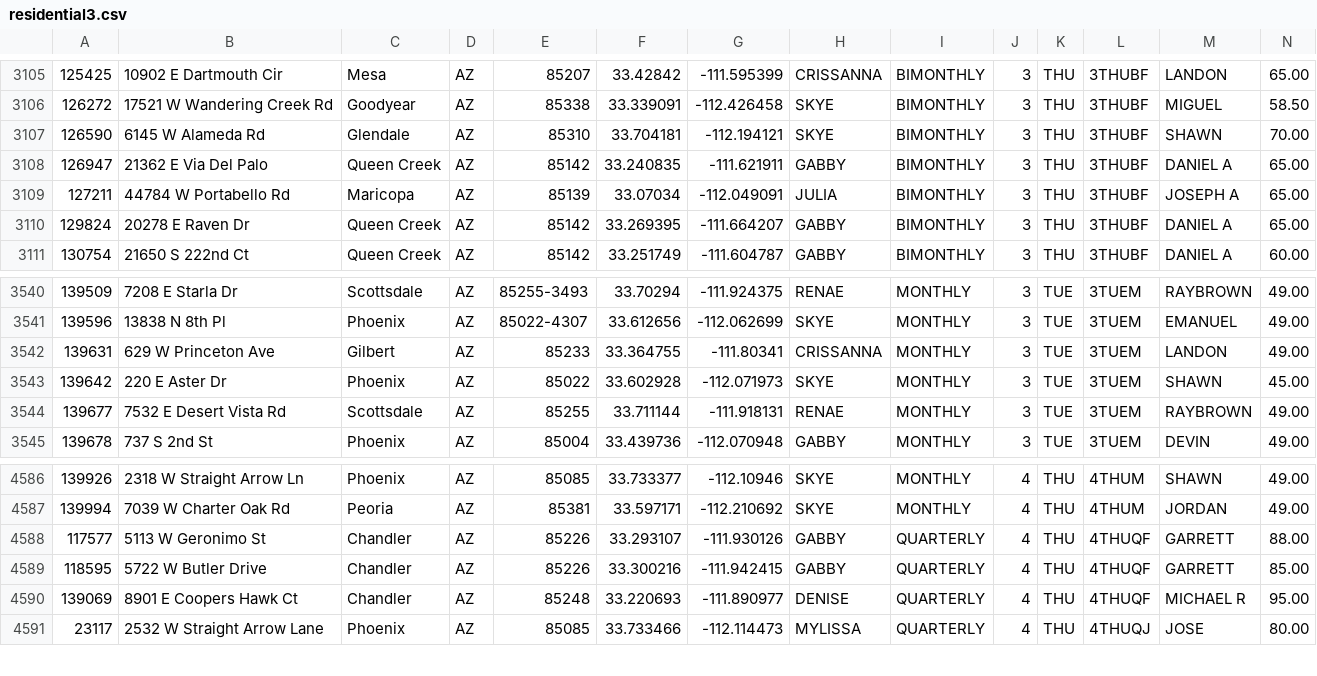
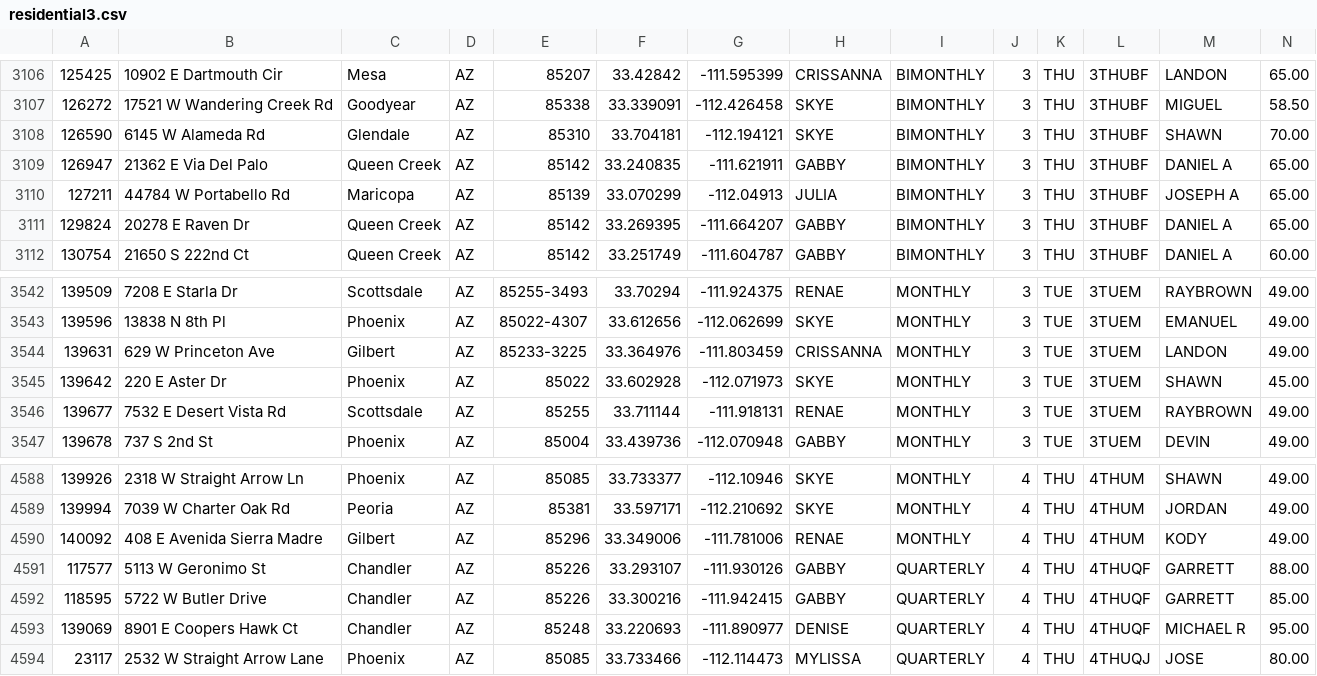
Before and after one commit to RjHuffaker/RjHuffaker.github.io, a CSV file: residential3.csv, drawn as a sheet; only a part is shown, gaps mark what is left out; the diff covers the shown part only.

```diff
--- a/residential3.csv
+++ b/residential3.csv
@@ -3108,3 +3109,3 @@
 126947	21362 E Via Del Palo	Queen Creek	AZ	85142	33.240835	-111.621911	GABBY	BIMONTHLY	3	THU	3THUBF	DANIEL A	65.00
-127211	44784 W Portabello Rd	Maricopa	AZ	85139	33.07034	-112.049091	JULIA	BIMONTHLY	3	THU	3THUBF	JOSEPH A	65.00
+127211	44784 W Portabello Rd	Maricopa	AZ	85139	33.070299	-112.04913	JULIA	BIMONTHLY	3	THU	3THUBF	JOSEPH A	65.00
 129824	20278 E Raven Dr	Queen Creek	AZ	85142	33.269395	-111.664207	GABBY	BIMONTHLY	3	THU	3THUBF	DANIEL A	65.00
@@ -3541,3 +3543,3 @@
 139596	13838 N 8th Pl	Phoenix	AZ	85022-4307	33.612656	-112.062699	SKYE	MONTHLY	3	TUE	3TUEM	EMANUEL	49.00
-139631	629 W Princeton Ave	Gilbert	AZ	85233	33.364755	-111.80341	CRISSANNA	MONTHLY	3	TUE	3TUEM	LANDON	49.00
+139631	629 W Princeton Ave	Gilbert	AZ	85233-3225	33.364976	-111.803459	CRISSANNA	MONTHLY	3	TUE	3TUEM	LANDON	49.00
 139642	220 E Aster Dr	Phoenix	AZ	85022	33.602928	-112.071973	SKYE	MONTHLY	3	TUE	3TUEM	SHAWN	45.00
@@ -4587,2 +4589,3 @@
 139994	7039 W Charter Oak Rd	Peoria	AZ	85381	33.597171	-112.210692	SKYE	MONTHLY	4	THU	4THUM	JORDAN	49.00
+140092	408 E Avenida Sierra Madre	Gilbert	AZ	85296	33.349006	-111.781006	RENAE	MONTHLY	4	THU	4THUM	KODY	49.00
 117577	5113 W Geronimo St	Chandler	AZ	85226	33.293107	-111.930126	GABBY	QUARTERLY	4	THU	4THUQF	GARRETT	88.00
```
Also changed, not shown: 8 added rows and 4 removed rows elsewhere in this file.
